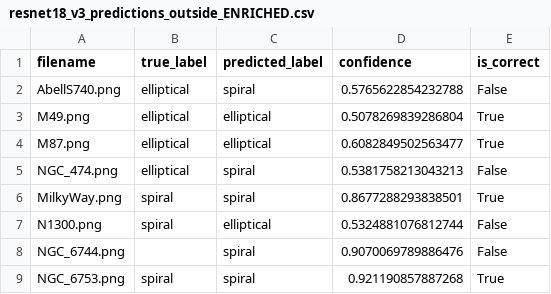
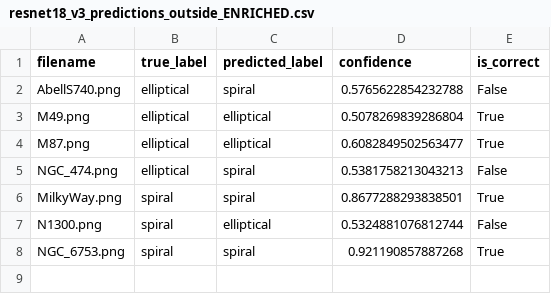
Before and after one commit to noriegitus/celestial_classifier, a CSV file: outputs/processed_data/resnet18_v3_predictions_outside_ENRICHED.csv, drawn as a sheet; the diff names each change by its address in the sheet, - before the commit and + after, or states it on an @@ line.

```diff
--- a/outputs/processed_data/resnet18_v3_predictions_outside_ENRICHED.csv
+++ b/outputs/processed_data/resnet18_v3_predictions_outside_ENRICHED.csv
-row 8: NGC_6744.png |  | spiral | 0.9070069789886476 | False
```
Also changed, not shown: outputs/processed_data/cnn_v1_predictions_outside_ENRICHED.csv, outputs/processed_data/cnn_v2_predictions_outside_ENRICHED.csv, 25 other files.
